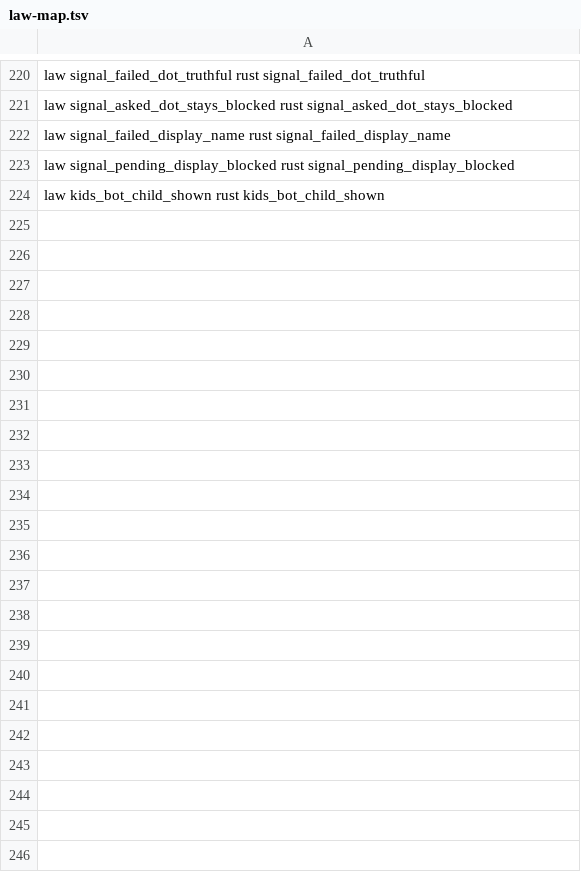
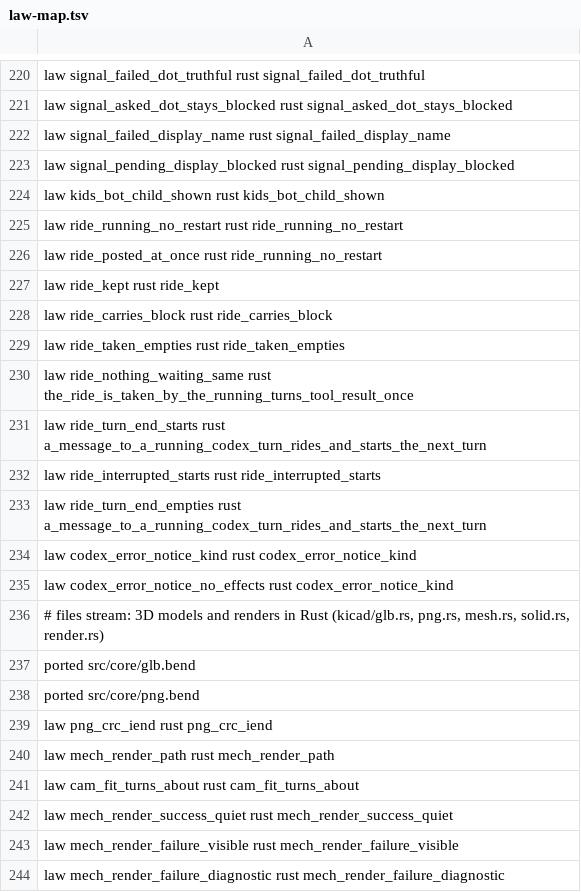
Before and after one commit to BackplaneWorks/Backplane, a TSV file: scripts/gpui/law-map.tsv, drawn as a sheet; only a part is shown, gaps mark what is left out; the diff names each change by its address in the sheet, - before the commit and + after, or states it on an @@ line.

Commit message:
agents: Codex provider (process per turn, Codex-shaped lines, usage, ride mail), kicad_export10 tool, checks ask hook

```diff
--- a/scripts/gpui/law-map.tsv
+++ b/scripts/gpui/law-map.tsv
+row 225: law ride_running_no_restart rust ride_running_no_restart
+row 226: law ride_posted_at_once rust ride_running_no_restart
+row 227: law ride_kept rust ride_kept
+row 228: law ride_carries_block rust ride_carries_block
+row 229: law ride_taken_empties rust ride_taken_empties
+row 230: law ride_nothing_waiting_same rust the_ride_is_taken_by_the_running_turns_tool_result_once
+row 231: law ride_turn_end_starts rust a_message_to_a_running_codex_turn_rides_and_starts_the_next_turn
+row 232: law ride_interrupted_starts rust ride_interrupted_starts
+row 233: law ride_turn_end_empties rust a_message_to_a_running_codex_turn_rides_and_starts_the_next_turn
+row 234: law codex_error_notice_kind rust codex_error_notice_kind
+row 235: law codex_error_notice_no_effects rust codex_error_notice_kind
+row 236: # files stream: 3D models and renders in Rust (kicad/glb.rs, png.rs, mesh.rs, solid.rs, render.rs)
+row 237: ported src/core/glb.bend
+row 238: ported src/core/png.bend
+row 239: law png_crc_iend rust png_crc_iend
+row 240: law mech_render_path rust mech_render_path
+row 241: law cam_fit_turns_about rust cam_fit_turns_about
+row 242: law mech_render_success_quiet rust mech_render_success_quiet
+row 243: law mech_render_failure_visible rust mech_render_failure_visible
+row 244: law mech_render_failure_diagnostic rust mech_render_failure_diagnostic
```
Also changed, not shown: 7 other files.
